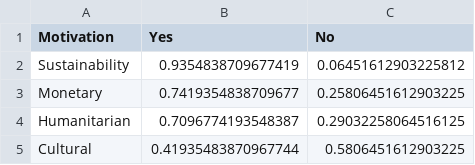
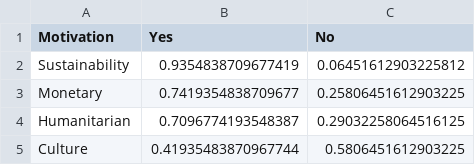
Before and after one commit to rbtl-fs25/project-TheDeathrae, a CSV file: data/final/tbl-motivation.csv, drawn as a sheet.

```diff
--- a/data/final/tbl-motivation.csv
+++ b/data/final/tbl-motivation.csv
@@ -4,2 +4,2 @@ Monetary,0.7419354838709677,0.25806451612903225
 Humanitarian,0.7096774193548387,0.29032258064516125
-Cultural,0.41935483870967744,0.5806451612903225
+Culture,0.41935483870967744,0.5806451612903225
```
Also changed, not shown: data/final/fig-encouragement.csv, data/final/fig-portions.csv, 7 other files.
